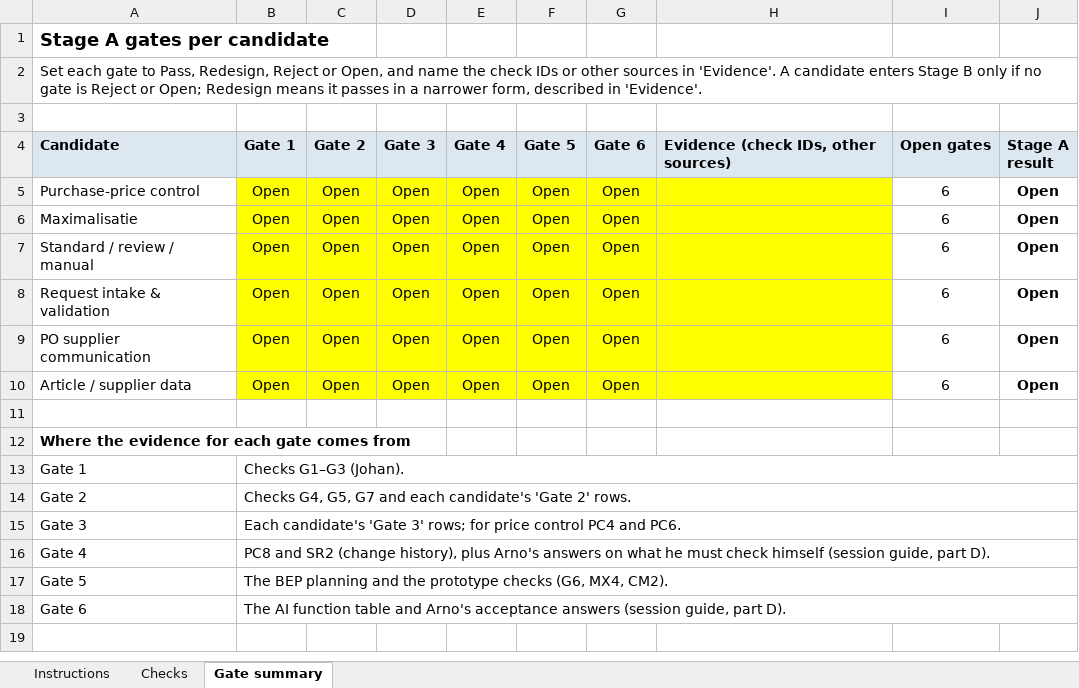
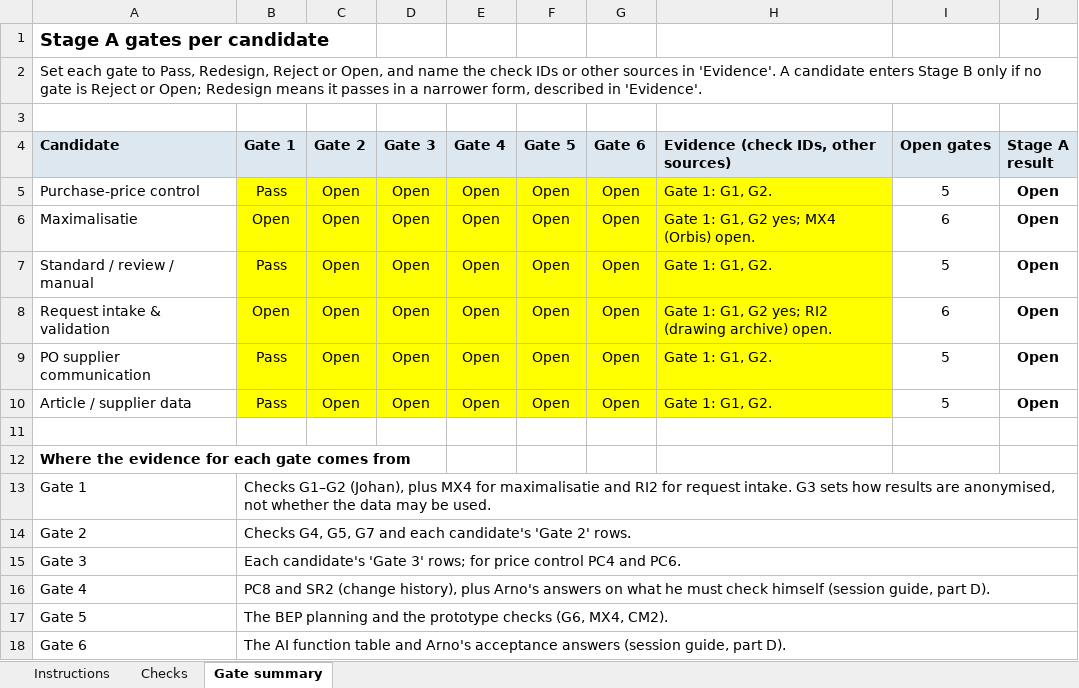
Before and after one commit to Luuuuuig/Bachelor-End-Project, an Excel workbook: docs/analyze/Stage_A_Test_Account_Check_2026-10-07.xlsx, sheet Gate summary, drawn as a sheet; values as stored, in another font and other column widths than the file's, no borders; the diff names each change by its address in the sheet, - before the commit and + after, or states it on an @@ line.

```diff
--- a/docs/analyze/Stage_A_Test_Account_Check_2026-10-07.xlsx (sheet Gate summary)
+++ b/docs/analyze/Stage_A_Test_Account_Check_2026-10-07.xlsx (sheet Gate summary)
-B5 (Gate 1): Open
+B5 (Gate 1): Pass
-H5: (empty)
+H5: Gate 1: G1, G2.
-I5 (Open gates): 6
+I5 (Open gates): 5
-H6: (empty)
+H6: Gate 1: G1, G2 yes; MX4 (Orbis) open.
-B7 (Gate 1): Open
+B7 (Gate 1): Pass
-H7: (empty)
+H7: Gate 1: G1, G2.
-I7 (Open gates): 6
+I7 (Open gates): 5
-H8: (empty)
+H8: Gate 1: G1, G2 yes; RI2 (drawing archive) open.
-B9:B10 (Gate 1): Open
+B9:B10 (Gate 1): Pass
-H9:H10: (empty)
+H9:H10: Gate 1: G1, G2.
-I9:I10 (Open gates): 6
+I9:I10 (Open gates): 5
-B13 (Gate 1): Checks G1–G3 (Johan).
+B13 (Gate 1): Checks G1–G2 (Johan), plus MX4 for maximalisatie and RI2 for request intake. G3 sets how results are anonymised, not whether the data may be used.
```
Also changed, not shown: sheet Checks, sheet Instructions, 5 other files.
